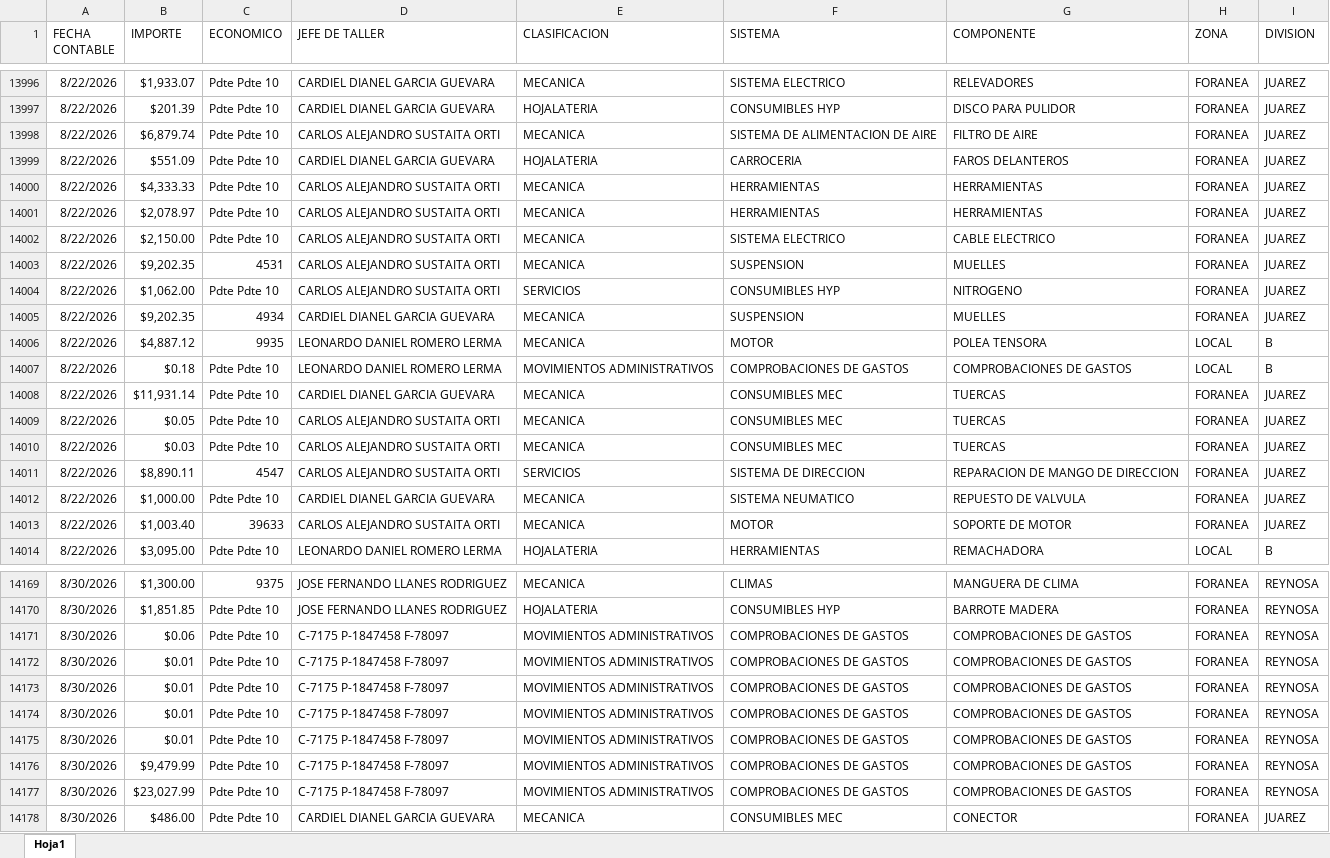
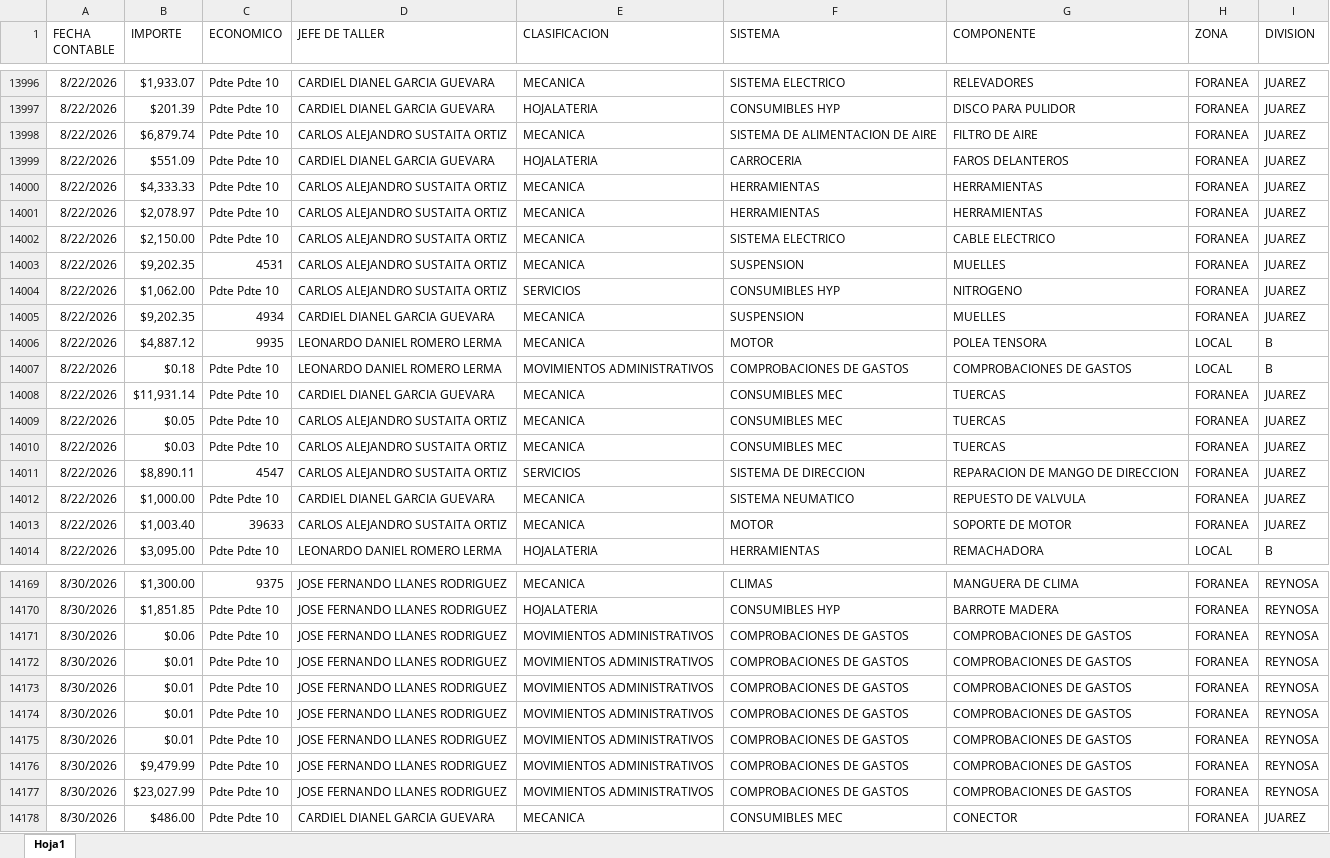
Before and after one commit to EDSALAS15/AUXGASTOCOMPROBACIONES, an Excel workbook: gastocomprobaciones.xlsx, sheet Hoja1, drawn as a sheet; only a part is shown, gaps mark what is left out; values as stored, in another font and other column widths than the file's, no borders; the diff covers the shown part only; the diff names each change by its address in the sheet, - before the commit and + after, or states it on an @@ line.

```diff
--- a/gastocomprobaciones.xlsx (sheet Hoja1)
+++ b/gastocomprobaciones.xlsx (sheet Hoja1)
-D13998 (JEFE DE TALLER): CARLOS ALEJANDRO SUSTAITA ORTI
+D13998 (JEFE DE TALLER): CARLOS ALEJANDRO SUSTAITA ORTIZ
-D14000:D14004 (JEFE DE TALLER): CARLOS ALEJANDRO SUSTAITA ORTI
+D14000:D14004 (JEFE DE TALLER): CARLOS ALEJANDRO SUSTAITA ORTIZ
-D14009:D14011 (JEFE DE TALLER): CARLOS ALEJANDRO SUSTAITA ORTI
+D14009:D14011 (JEFE DE TALLER): CARLOS ALEJANDRO SUSTAITA ORTIZ
-D14013 (JEFE DE TALLER): CARLOS ALEJANDRO SUSTAITA ORTI
+D14013 (JEFE DE TALLER): CARLOS ALEJANDRO SUSTAITA ORTIZ
-D14171:D14177 (JEFE DE TALLER): C-7175 P-1847458 F-78097
+D14171:D14177 (JEFE DE TALLER): JOSE FERNANDO LLANES RODRIGUEZ
```
Also changed, not shown: 102 edited cells elsewhere in this sheet.
